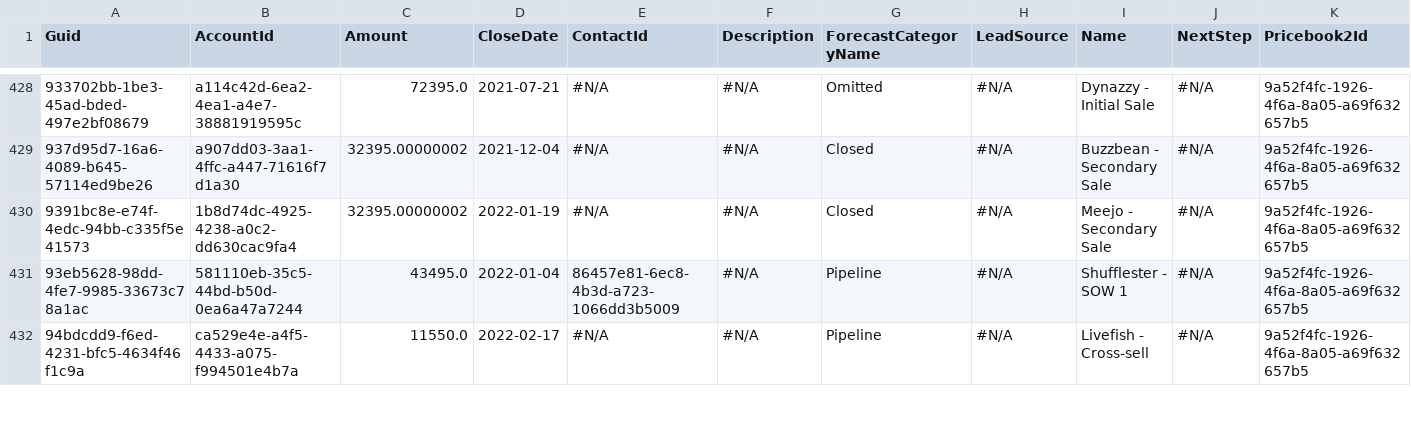
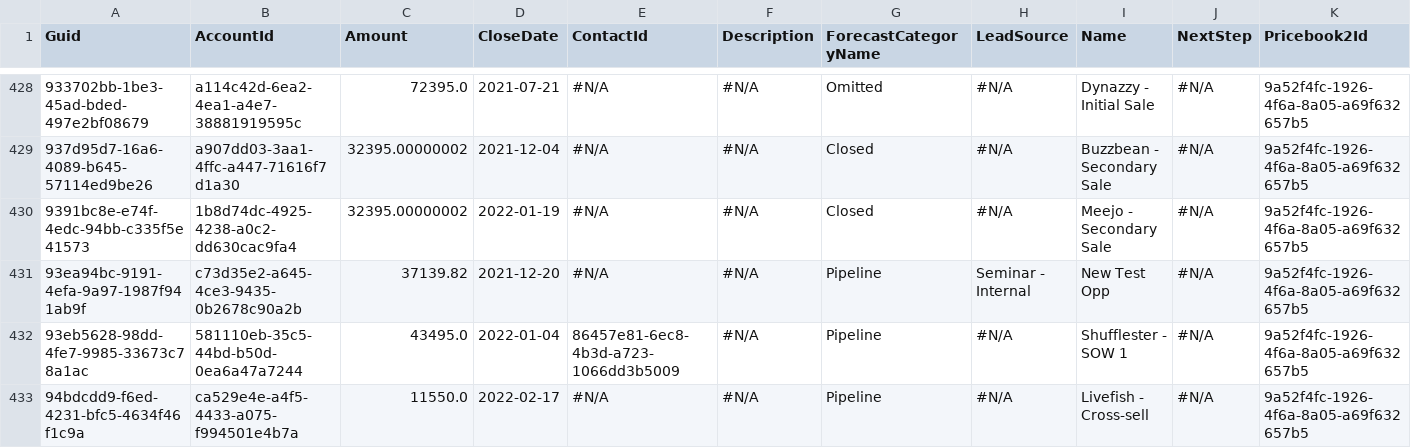
Before and after one commit to JTheManning/Prodly00000285, a CSV file: Opportunity.csv, drawn as a sheet; only a part is shown, gaps mark what is left out; rows hold the shown columns only; the diff names each change by its address in the sheet, - before the commit and + after, or states it on an @@ line.

```diff
--- a/Opportunity.csv
+++ b/Opportunity.csv
+row 431: 93ea94bc-9191-4efa-9a97-1987f941ab9f | c73d35e2-a645-4ce3-9435-0b2678c90a2b | 37139.82 | 2021-12-20 | #N/A | #N/A | Pipeline | Seminar - Internal | New Test Opp | #N/A | 9a52f4fc-1926-4f6a-8a05-a69f632657b5
```
Also changed, not shown: Account.csv, Contact.csv, 1 other file.
